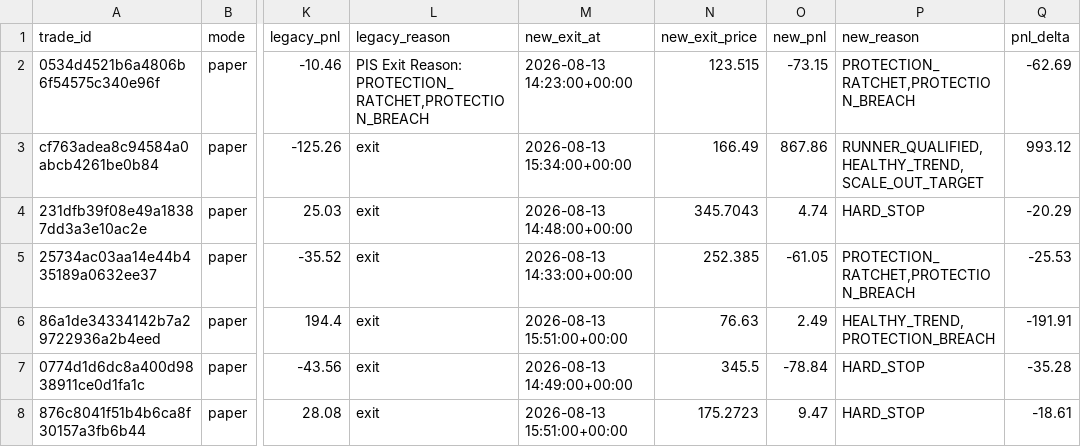
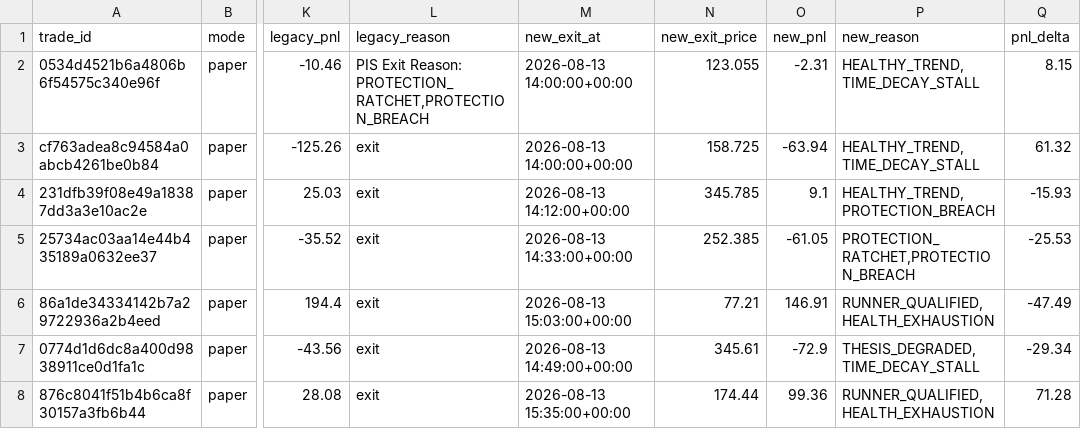
Before and after one commit to saikiranpeddineni/Alpha-Bot, a CSV file: scripts/aug13_replay_results.csv, drawn as a sheet; only a part is shown, gaps mark what is left out; the diff covers the shown part only; the diff names each change by its address in the sheet, - before the commit and + after, or states it on an @@ line.

```diff
--- a/scripts/aug13_replay_results.csv
+++ b/scripts/aug13_replay_results.csv
-M2 (new_exit_at): 2026-08-13 14:23:00+00:00
+M2 (new_exit_at): 2026-08-13 14:00:00+00:00
-N2 (new_exit_price): 123.515
+N2 (new_exit_price): 123.055
-O2 (new_pnl): -73.15
+O2 (new_pnl): -2.31
-P2 (new_reason): PROTECTION_RATCHET,PROTECTION_BREACH
+P2 (new_reason): HEALTHY_TREND,TIME_DECAY_STALL
-Q2 (pnl_delta): -62.69
+Q2 (pnl_delta): 8.15
-M3 (new_exit_at): 2026-08-13 15:34:00+00:00
+M3 (new_exit_at): 2026-08-13 14:00:00+00:00
-N3 (new_exit_price): 166.49
+N3 (new_exit_price): 158.725
-O3 (new_pnl): 867.86
+O3 (new_pnl): -63.94
-P3 (new_reason): RUNNER_QUALIFIED,HEALTHY_TREND,SCALE_OUT_TARGET
+P3 (new_reason): HEALTHY_TREND,TIME_DECAY_STALL
-Q3 (pnl_delta): 993.12
+Q3 (pnl_delta): 61.32
-M4 (new_exit_at): 2026-08-13 14:48:00+00:00
+M4 (new_exit_at): 2026-08-13 14:12:00+00:00
-N4 (new_exit_price): 345.7043
+N4 (new_exit_price): 345.785
-O4 (new_pnl): 4.74
+O4 (new_pnl): 9.1
-P4 (new_reason): HARD_STOP
+P4 (new_reason): HEALTHY_TREND,PROTECTION_BREACH
-Q4 (pnl_delta): -20.29
+Q4 (pnl_delta): -15.93
-M6 (new_exit_at): 2026-08-13 15:51:00+00:00
+M6 (new_exit_at): 2026-08-13 15:03:00+00:00
-N6 (new_exit_price): 76.63
+N6 (new_exit_price): 77.21
-O6 (new_pnl): 2.49
+O6 (new_pnl): 146.91
-P6 (new_reason): HEALTHY_TREND,PROTECTION_BREACH
+P6 (new_reason): RUNNER_QUALIFIED,HEALTH_EXHAUSTION
-Q6 (pnl_delta): -191.91
+Q6 (pnl_delta): -47.49
-N7 (new_exit_price): 345.5
+N7 (new_exit_price): 345.61
-O7 (new_pnl): -78.84
+O7 (new_pnl): -72.9
-P7 (new_reason): HARD_STOP
+P7 (new_reason): THESIS_DEGRADED,TIME_DECAY_STALL
-Q7 (pnl_delta): -35.28
+Q7 (pnl_delta): -29.34
-M8 (new_exit_at): 2026-08-13 15:51:00+00:00
+M8 (new_exit_at): 2026-08-13 15:35:00+00:00
-N8 (new_exit_price): 175.2723
+N8 (new_exit_price): 174.44
-O8 (new_pnl): 9.47
+O8 (new_pnl): 99.36
-P8 (new_reason): HARD_STOP
+P8 (new_reason): RUNNER_QUALIFIED,HEALTH_EXHAUSTION
-Q8 (pnl_delta): -18.61
+Q8 (pnl_delta): 71.28
```
Also changed, not shown: 135 edited cells elsewhere in this file, 2 other files.
